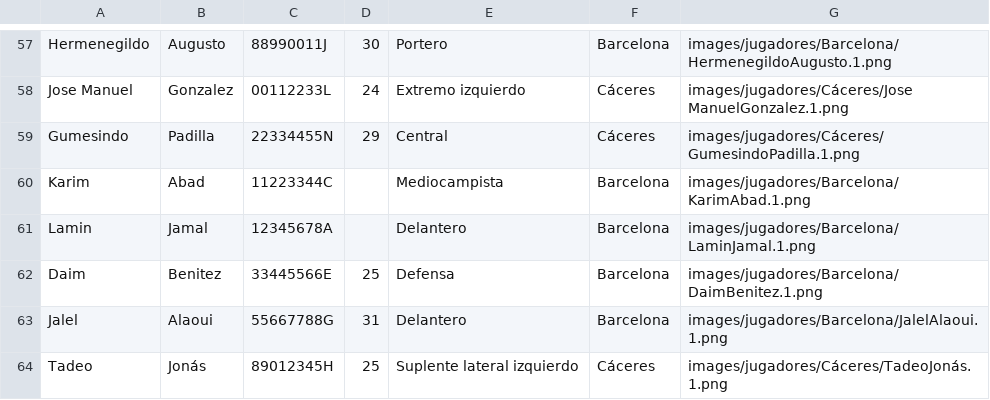
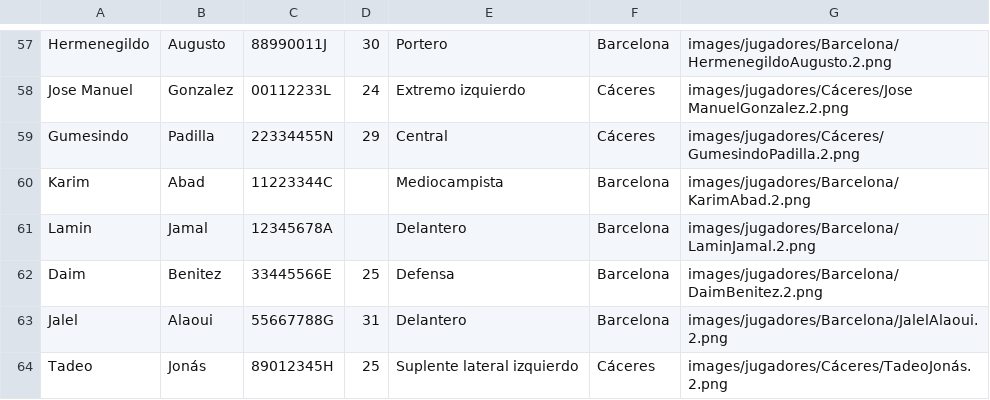
Before and after one commit to 2425-Temporada2-1DW3/Temporada2_Grupo6_PROG, a CSV file: RFEBM-Reto2/resources/datos/jugadores.csv, drawn as a sheet; only a part is shown, gaps mark what is left out; the diff covers the shown part only; the diff names each change by its address in the sheet, - before the commit and + after, or states it on an @@ line.

```diff
--- a/RFEBM-Reto2/resources/datos/jugadores.csv
+++ b/RFEBM-Reto2/resources/datos/jugadores.csv
-G57: images/jugadores/Barcelona/HermenegildoAugusto.1.png
+G57: images/jugadores/Barcelona/HermenegildoAugusto.2.png
-G58: images/jugadores/Cáceres/Jose ManuelGonzalez.1.png
+G58: images/jugadores/Cáceres/Jose ManuelGonzalez.2.png
-G59: images/jugadores/Cáceres/GumesindoPadilla.1.png
+G59: images/jugadores/Cáceres/GumesindoPadilla.2.png
-G60: images/jugadores/Barcelona/KarimAbad.1.png
+G60: images/jugadores/Barcelona/KarimAbad.2.png
-G61: images/jugadores/Barcelona/LaminJamal.1.png
+G61: images/jugadores/Barcelona/LaminJamal.2.png
-G62: images/jugadores/Barcelona/DaimBenitez.1.png
+G62: images/jugadores/Barcelona/DaimBenitez.2.png
-G63: images/jugadores/Barcelona/JalelAlaoui.1.png
+G63: images/jugadores/Barcelona/JalelAlaoui.2.png
-G64: images/jugadores/Cáceres/TadeoJonás.1.png
+G64: images/jugadores/Cáceres/TadeoJonás.2.png
```
Also changed, not shown: 56 edited cells elsewhere in this file, RFEBM-Reto2/resources/datos/PlantillaTemporada 2025-2026.csv, 10 other files.
